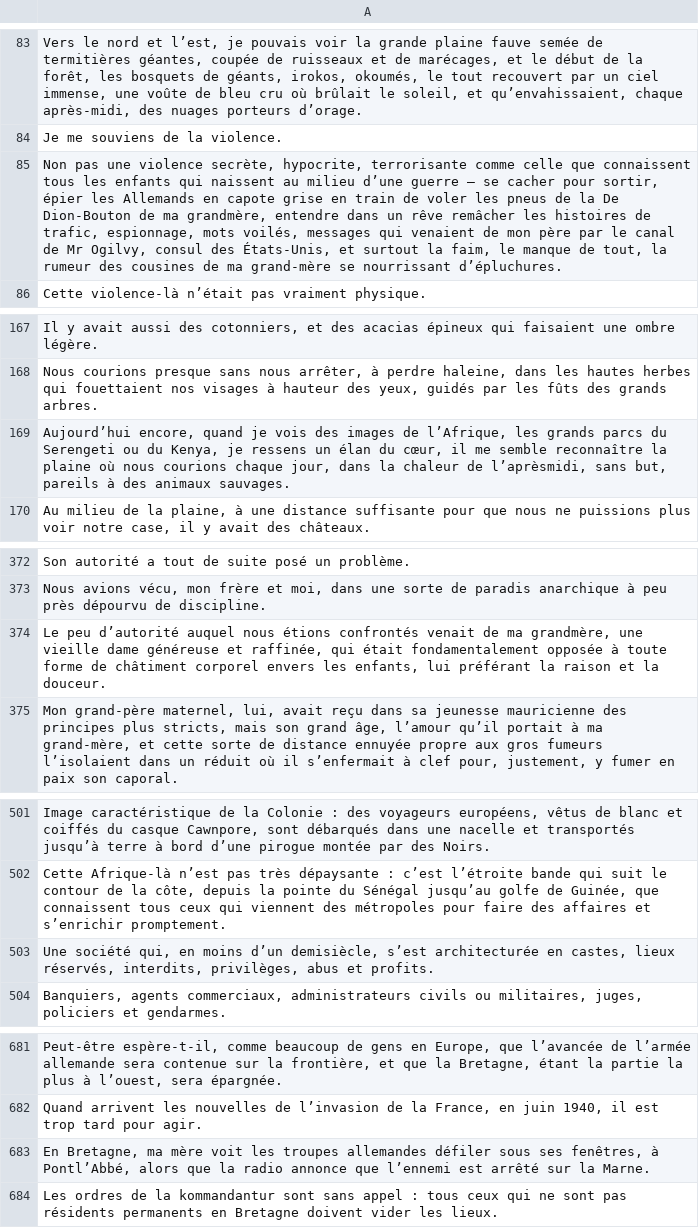
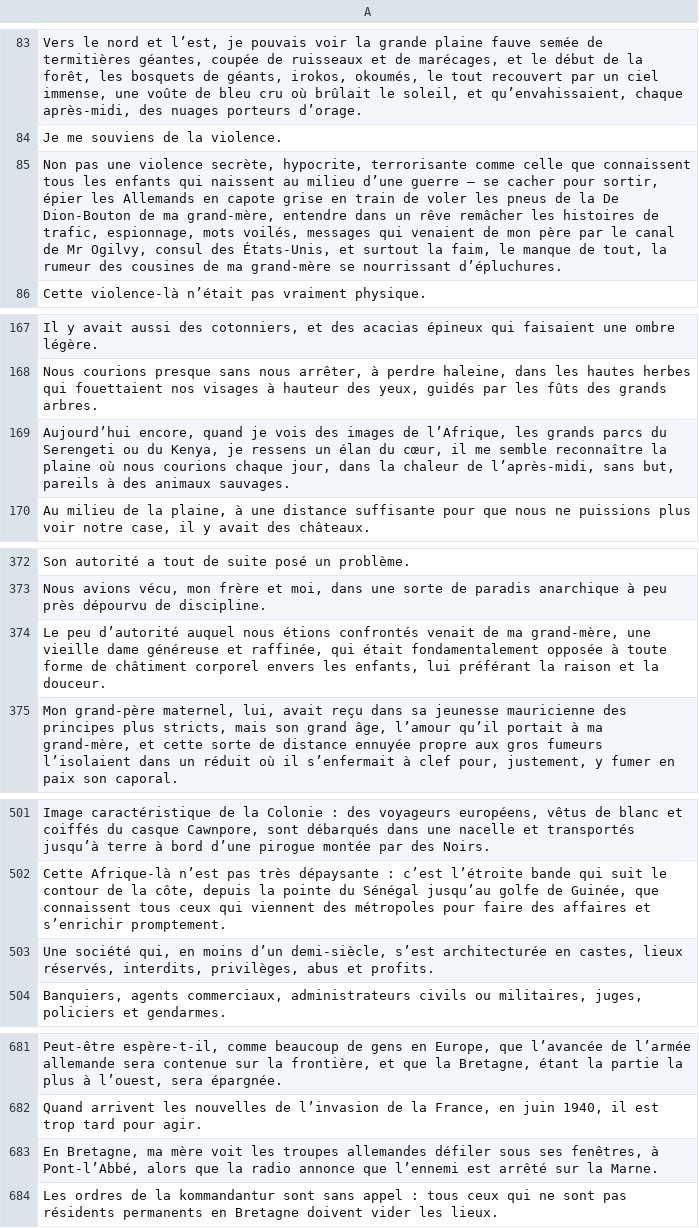
Before and after one commit to Oumar199/Wolof_traduction, a CSV file: data/extractions/new_data/french_version_v3.csv, drawn as a sheet; only a part is shown, gaps mark what is left out; the diff names each change by its address in the sheet, - before the commit and + after, or states it on an @@ line.

```diff
--- a/data/extractions/new_data/french_version_v3.csv
+++ b/data/extractions/new_data/french_version_v3.csv
-A85: …de ma grandmère, entendre dans…
+A85: …de ma grand-mère, entendre dans…
-A169: …chaleur de l’aprèsmidi, sans but,…
+A169: …chaleur de l’après-midi, sans but,…
-A374: …de ma grandmère, une vieille…
+A374: …de ma grand-mère, une vieille…
-A503: …moins d’un demisiècle, s’est architecturée…
+A503: …moins d’un demi-siècle, s’est architecturée…
-A683: …fenêtres, à Pontl’Abbé, alors que…
+A683: …fenêtres, à Pont-l’Abbé, alors que…
```
Also changed, not shown: 2 other files.
